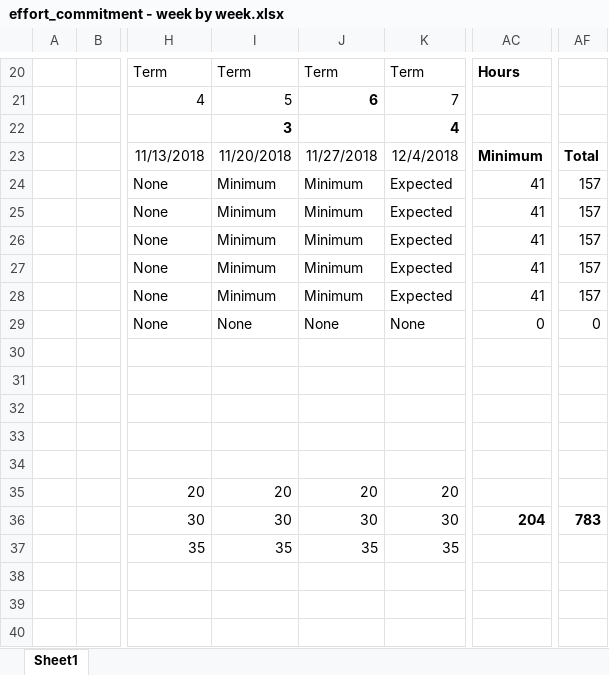
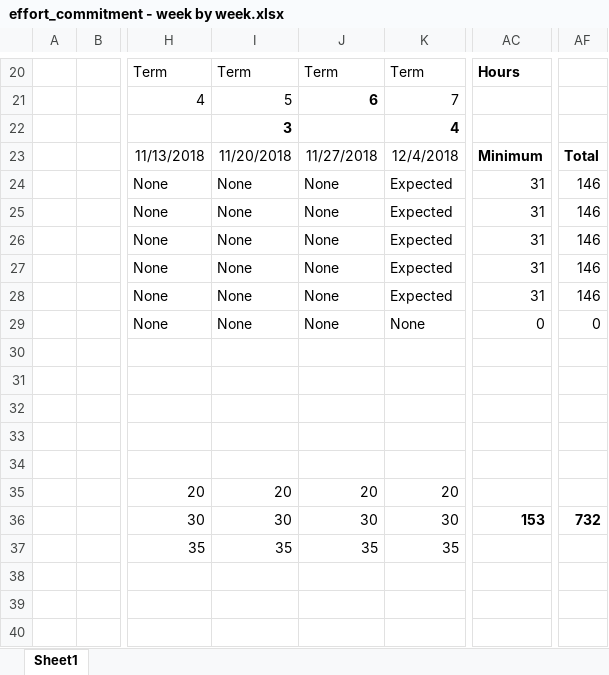
Before and after one commit to PhishingEmails/LiveProjectsTemplate, an Excel workbook: documentation/budget/effort_commitment - week by week.xlsx, sheet Sheet1, drawn as a sheet; only a part is shown, gaps mark what is left out; values as stored, in another font and other column widths than the file's, no borders; conditional formats not drawn; the diff names each change by its address in the sheet, - before the commit and + after, or states it on an @@ line.

Commit message:
Documents changed

```diff
--- a/documentation/budget/effort_commitment - week by week.xlsx (sheet Sheet1)
+++ b/documentation/budget/effort_commitment - week by week.xlsx (sheet Sheet1)
-I24:I28: Minimum
+I24:I28: None
-J24:J28: Minimum
+J24:J28: None
-AC24:AC28: 41
+AC24:AC28: 31
-AF24:AF28: 157
+AF24:AF28: 146
-AC36: 204
+AC36: 153
-AF36: 783
+AF36: 732
```
